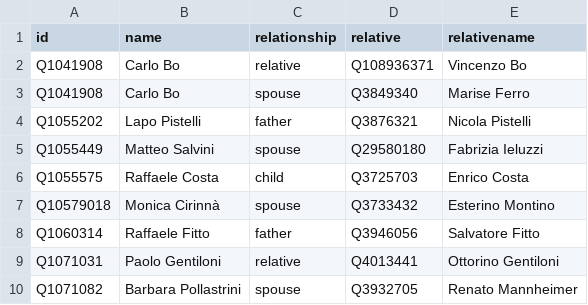
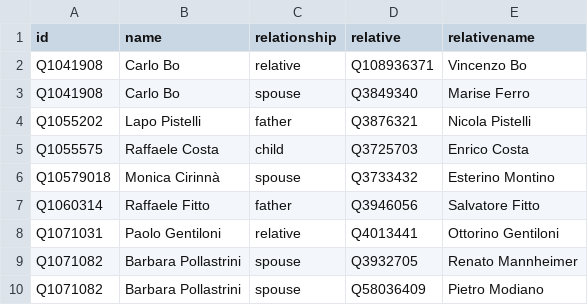
Before and after one commit to every-politician-scrapers/italy-ministers, a CSV file: html/family.csv, drawn as a sheet; only a part is shown; the shorter side is filled out with more unchanged rows; the diff names each change by its address in the sheet, - before the commit and + after, or states it on an @@ line.

```diff
--- a/html/family.csv
+++ b/html/family.csv
-row 5: Q1055449 | Matteo Salvini | spouse | Q29580180 | Fabrizia Ieluzzi
```
Also changed, not shown: html/holders21.csv, html/legislators.csv.
